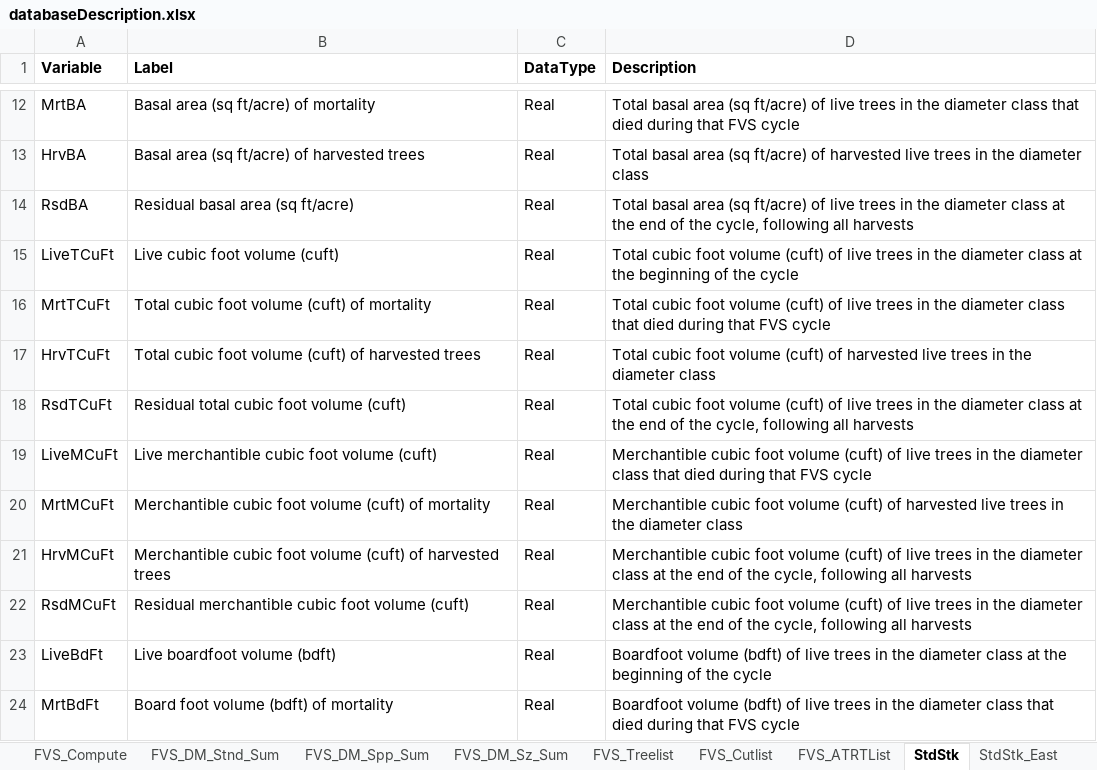
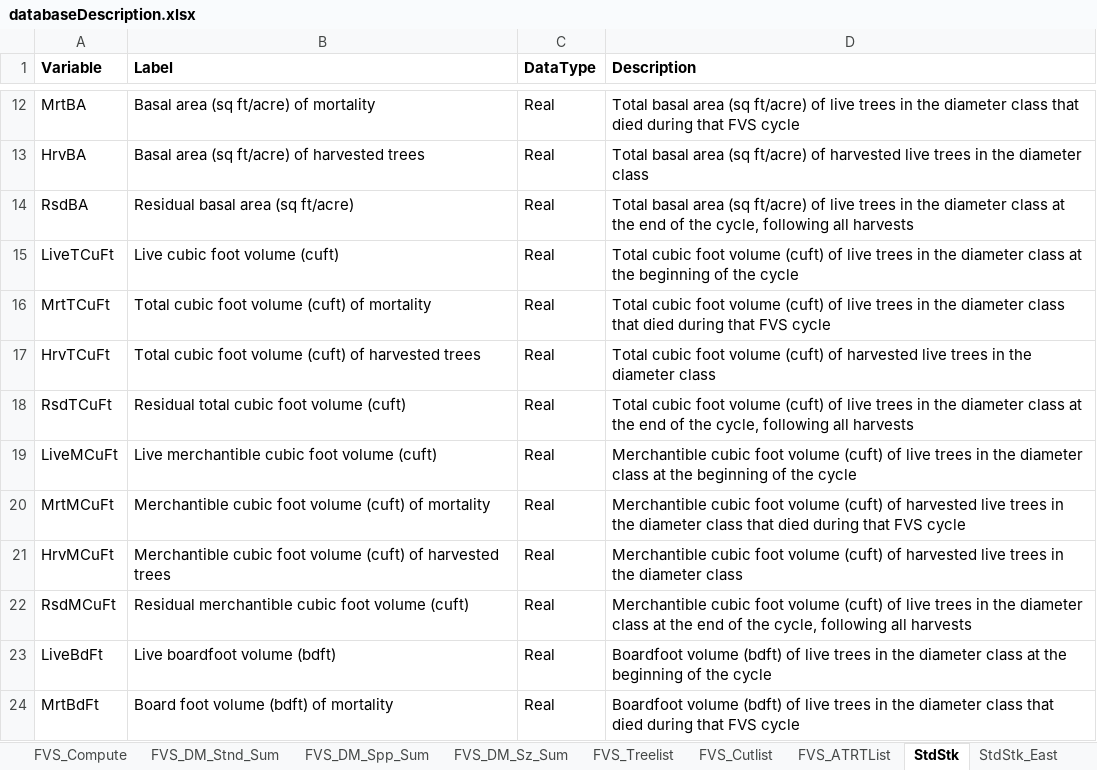
Before and after one commit to USDAForestService/ForestVegetationSimulator-Interface, an Excel workbook: shinyFVSOnlineDev/databaseDescription.xlsx, sheet StdStk, drawn as a sheet; only a part is shown, gaps mark what is left out; values as stored, in another font and other column widths than the file's, no borders; the diff names each change by its address in the sheet, - before the commit and + after, or states it on an @@ line.

Commit message:
Correction of the Units description for the merch cubic foot volumes in both of the stand and stock tables
git-svn-id: svn+ssh://svn.code.sf.net/p/open-fvs/code/rFVS@3104 90b89b48-9230-0de4-5065-812dd12741b8

```diff
--- a/shinyFVSOnlineDev/databaseDescription.xlsx (sheet StdStk)
+++ b/shinyFVSOnlineDev/databaseDescription.xlsx (sheet StdStk)
-D19 (Description): …diameter class that died during that FVS cycle
+D19 (Description): …diameter class at the beginning of the cycle
-D20 (Description): …diameter class
+D20 (Description): …diameter class that died during that FVS cycle
-D21 (Description): …(cuft) of live trees in the diameter class at the end of the cycle, following all harvests
+D21 (Description): …(cuft) of harvested live trees in the diameter class
```
Also changed, not shown: sheet StdStk_East.
